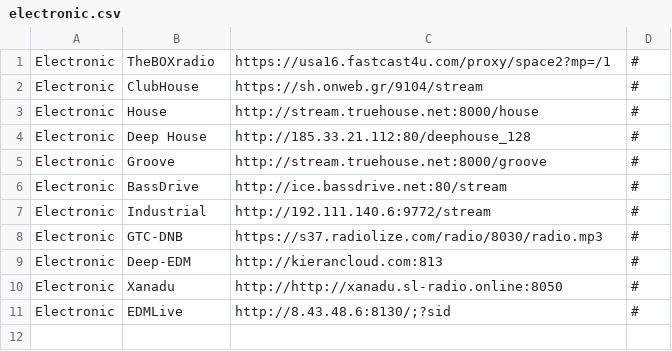
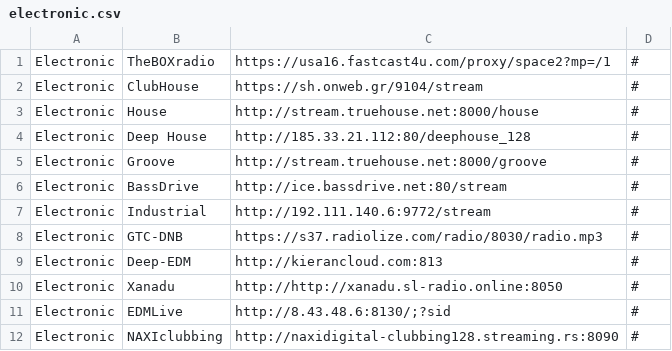
Before and after one commit to spokrovskiy/stations, a CSV file: electronic.csv, drawn as a sheet; the diff names each change by its address in the sheet, - before the commit and + after, or states it on an @@ line.

Commit message:
Update electronic.csv

```diff
--- a/electronic.csv
+++ b/electronic.csv
+row 12: Electronic | NAXIclubbing | http://naxidigital-clubbing128.streaming.rs:8090 | #
```
